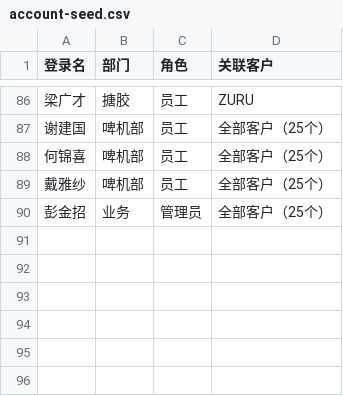
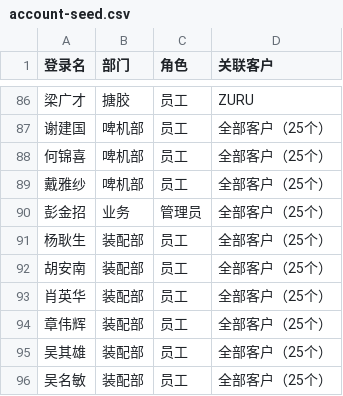
Before and after one commit to YUzhangj/RR-Portal, a CSV file: apps/业务部/内部报价系统/backend/db/account-seed.csv, drawn as a sheet; only a part is shown, gaps mark what is left out; the diff names each change by its address in the sheet, - before the commit and + after, or states it on an @@ line.

```diff
--- a/apps/业务部/内部报价系统/backend/db/account-seed.csv
+++ b/apps/业务部/内部报价系统/backend/db/account-seed.csv
+row 91: 杨耿生 | 装配部 | 员工 | 全部客户（25个）
+row 92: 胡安南 | 装配部 | 员工 | 全部客户（25个）
+row 93: 肖英华 | 装配部 | 员工 | 全部客户（25个）
+row 94: 章伟辉 | 装配部 | 员工 | 全部客户（25个）
+row 95: 吴其雄 | 装配部 | 员工 | 全部客户（25个）
+row 96: 吴名敏 | 装配部 | 员工 | 全部客户（25个）
```
Also changed, not shown: 2 other files.
